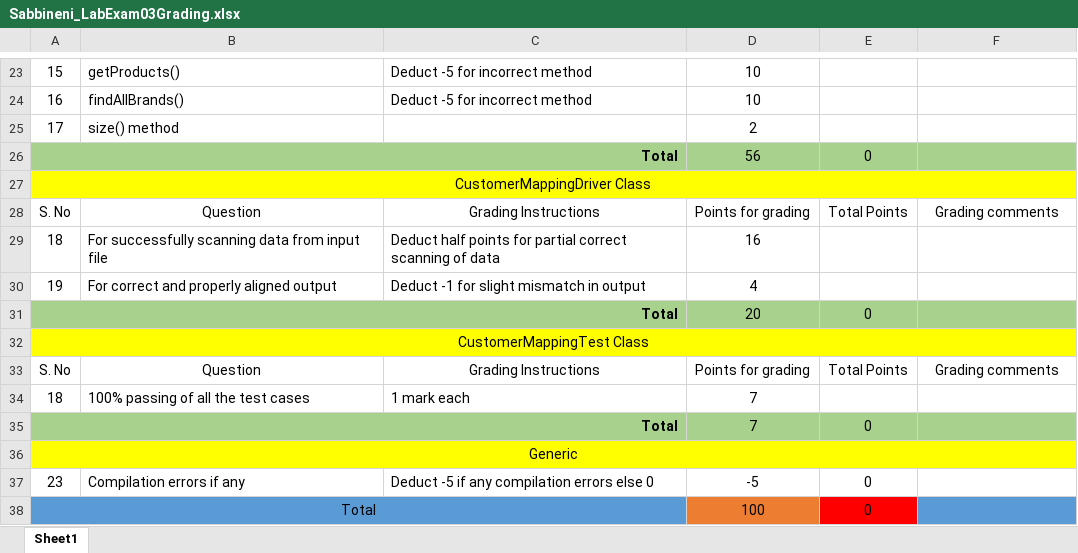
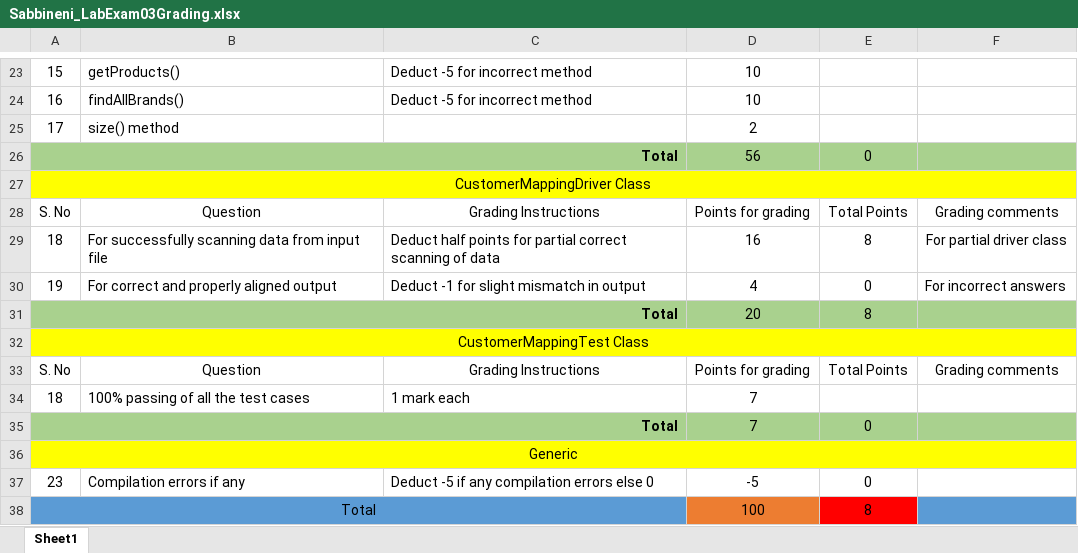
Before and after one commit to vennela-cheekoti/LabExam3Rubrics, an Excel workbook: Sabbineni_LabExam03Grading.xlsx, sheet Sheet1, drawn as a sheet; only a part is shown, gaps mark what is left out; values as stored, in another font and other column widths than the file's, no borders; table styles not drawn; the diff names each change by its address in the sheet, - before the commit and + after, or states it on an @@ line.

```diff
--- a/Sabbineni_LabExam03Grading.xlsx (sheet Sheet1)
+++ b/Sabbineni_LabExam03Grading.xlsx (sheet Sheet1)
-E29: (empty)
+E29: 8
-F29: (empty)
+F29: For partial driver class
-E30: (empty)
+E30: 0
-F30: (empty)
+F30: For incorrect answers
-E31: 0
+E31: 8
-E38: 0
+E38: 8
```
Also changed, not shown: Ravirala_LabExam03Grading.xlsx, Sandadi_LabExam03Grading.xlsx, 13 other files.
